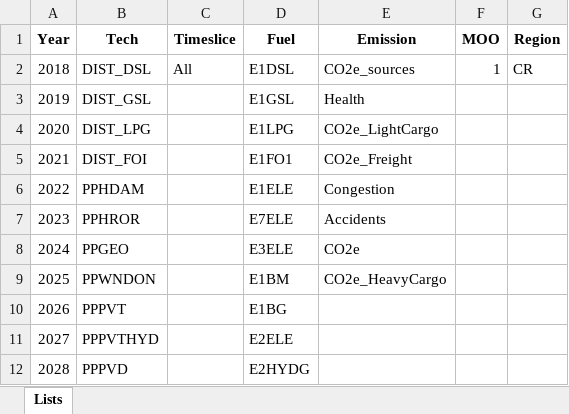
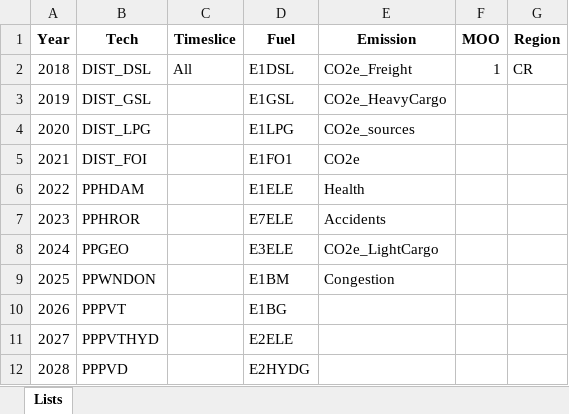
Before and after one commit to luviga/osemosys_momf, an Excel workbook: t1_confection/A2_Structure_Lists.xlsx, sheet Lists, drawn as a sheet; only a part is shown; values as stored, in another font and other column widths than the file's, no borders; the diff names each change by its address in the sheet, - before the commit and + after, or states it on an @@ line.

```diff
--- a/t1_confection/A2_Structure_Lists.xlsx (sheet Lists)
+++ b/t1_confection/A2_Structure_Lists.xlsx (sheet Lists)
-E2 (Emission): CO2e_sources
+E2 (Emission): CO2e_Freight
-E3 (Emission): Health
+E3 (Emission): CO2e_HeavyCargo
-E4 (Emission): CO2e_LightCargo
+E4 (Emission): CO2e_sources
-E5 (Emission): CO2e_Freight
+E5 (Emission): CO2e
-E6 (Emission): Congestion
+E6 (Emission): Health
-E8 (Emission): CO2e
+E8 (Emission): CO2e_LightCargo
-E9 (Emission): CO2e_HeavyCargo
+E9 (Emission): Congestion
```
Also changed, not shown: t1_confection/A1_Outputs/A-O_AR_Projections_COMPLETED.xlsx, t1_confection/A1_Outputs/A-O_Demand_COMPLETED.xlsx, 25 other files.
